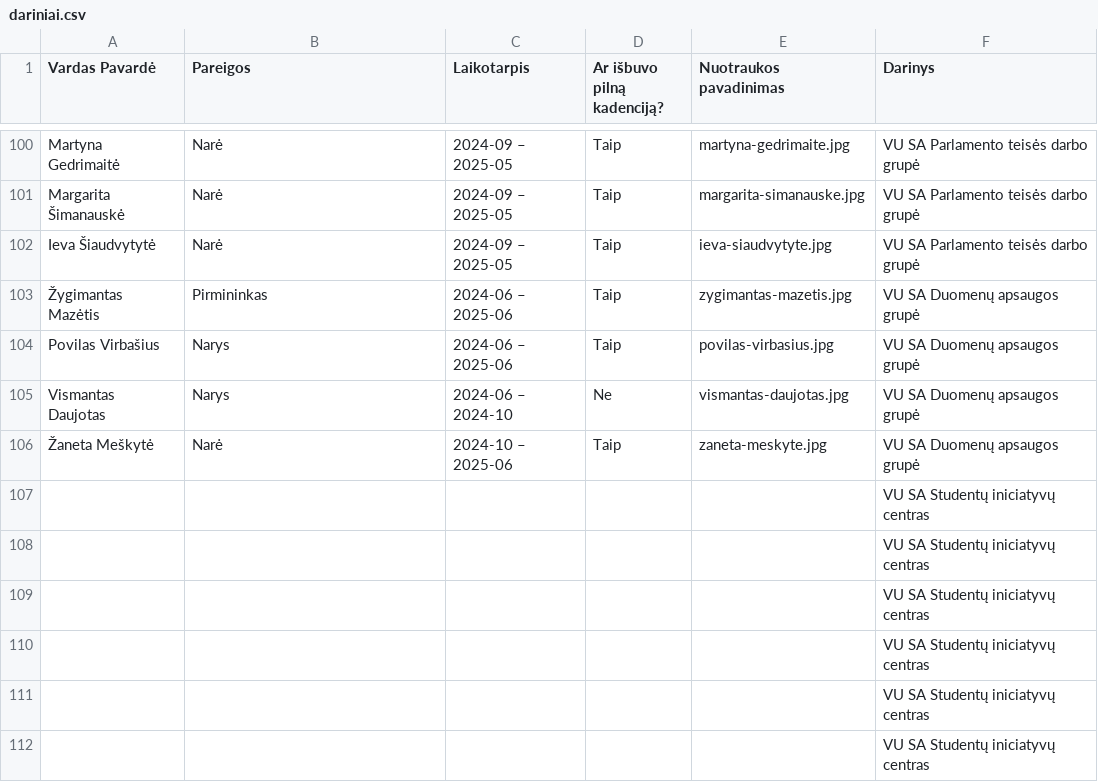
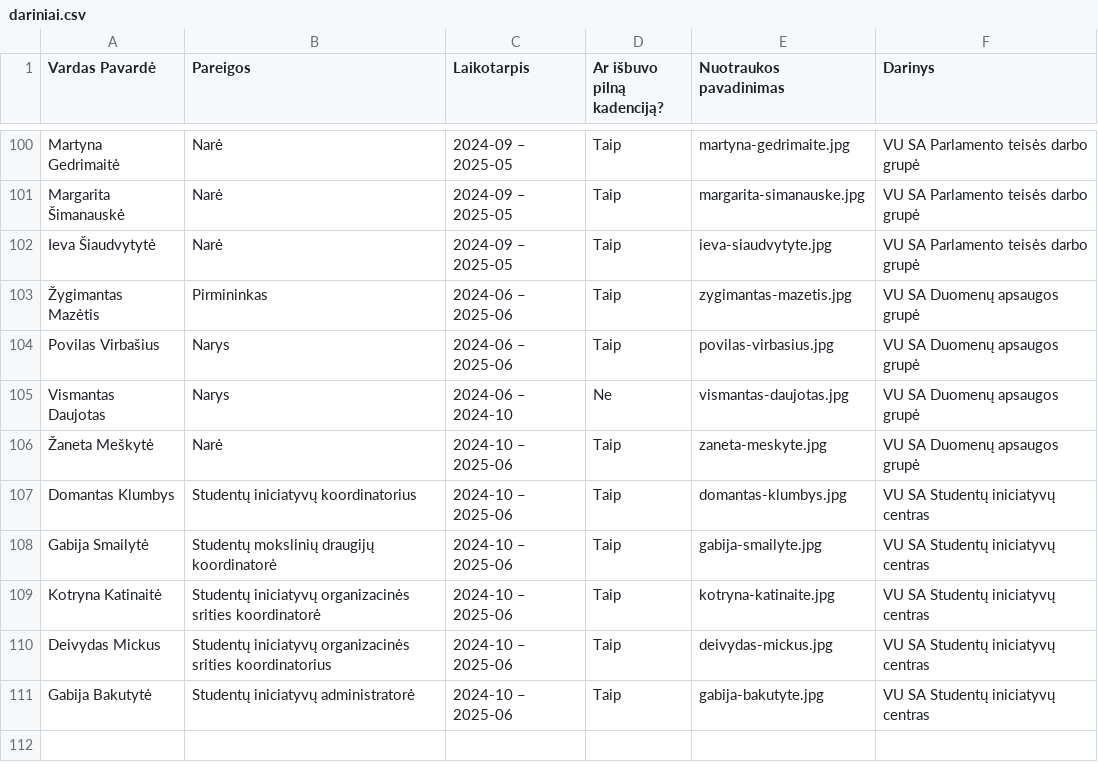
Before and after one commit to vu-sa/ataskaita2025, a CSV file: ataskaita-2025/src/data/dariniai.csv, drawn as a sheet; only a part is shown, gaps mark what is left out.

```diff
--- a/ataskaita-2025/src/data/dariniai.csv
+++ b/ataskaita-2025/src/data/dariniai.csv
@@ -111,7 +111,6 @@ Vismantas Daujotas,Narys,2024-06 – 2024-10,Ne,vismantas-daujotas.jpg,VU SA Duo
 Žaneta Meškytė,Narė,2024-10 – 2025-06,Taip,zaneta-meskyte.jpg,VU SA Duomenų apsaugos grupė
-,,,,,VU SA Studentų iniciatyvų centras
-,,,,,VU SA Studentų iniciatyvų centras
-,,,,,VU SA Studentų iniciatyvų centras
-,,,,,VU SA Studentų iniciatyvų centras
-,,,,,VU SA Studentų iniciatyvų centras
-,,,,,VU SA Studentų iniciatyvų centras
+Domantas Klumbys,Studentų iniciatyvų koordinatorius,2024-10 – 2025-06,Taip,domantas-klumbys.jpg,VU SA Studentų iniciatyvų centras
+Gabija Smailytė,Studentų mokslinių draugijų koordinatorė,2024-10 – 2025-06,Taip,gabija-smailyte.jpg,VU SA Studentų iniciatyvų centras
+Kotryna Katinaitė,Studentų iniciatyvų organizacinės srities koordinatorė,2024-10 – 2025-06,Taip,kotryna-katinaite.jpg,VU SA Studentų iniciatyvų centras
+Deivydas Mickus,Studentų iniciatyvų organizacinės srities koordinatorius,2024-10 – 2025-06,Taip,deivydas-mickus.jpg,VU SA Studentų iniciatyvų centras
+Gabija Bakutytė,Studentų iniciatyvų administratorė,2024-10 – 2025-06,Taip,gabija-bakutyte.jpg,VU SA Studentų iniciatyvų centras
```
Also changed, not shown: ataskaita-2025/src/data/padaliniai.csv, 26 other files.
